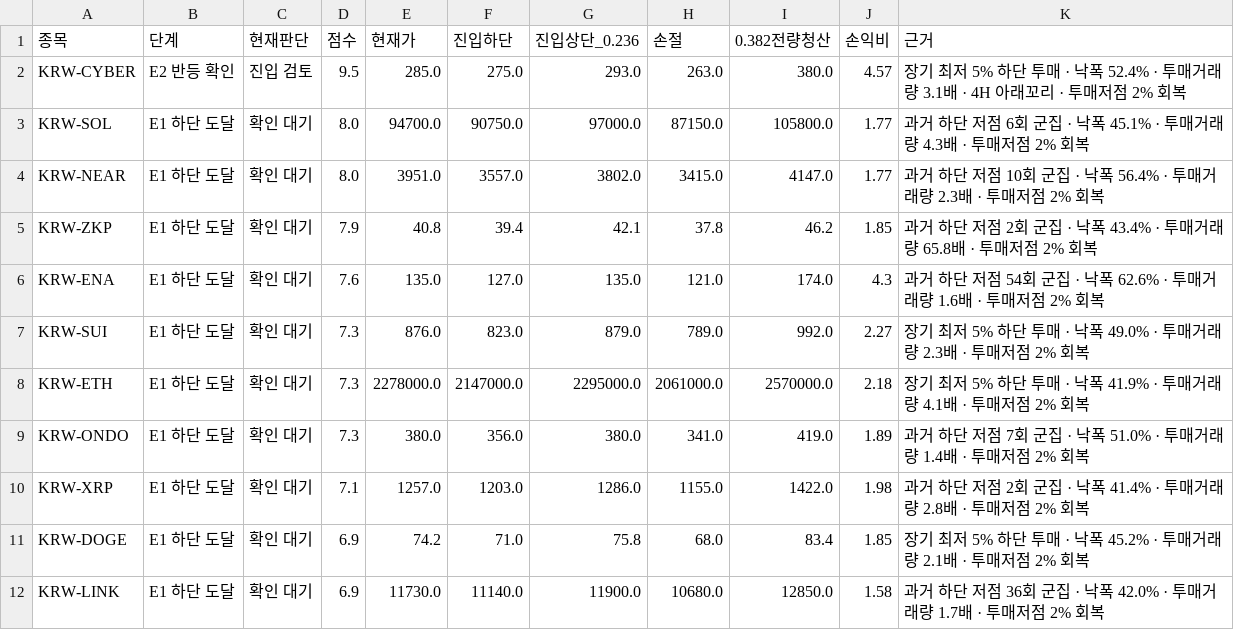
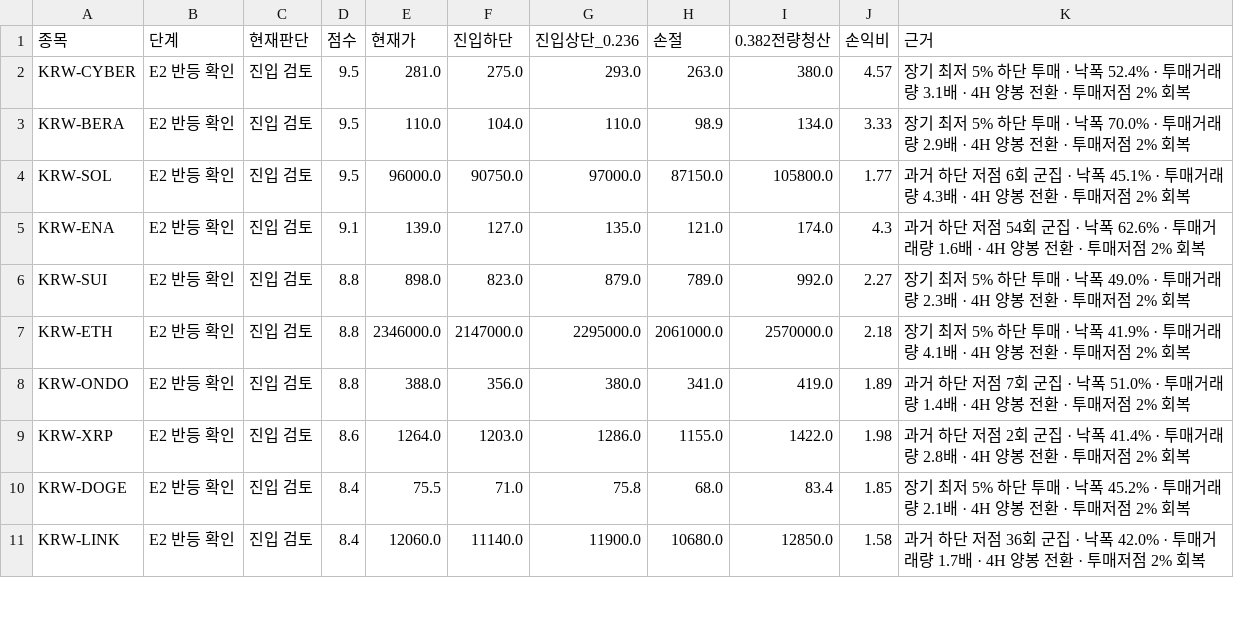
Before and after one commit to anna0205ms-stack/today-coin-explorer, a CSV file: outputs/technical_rebound.csv, drawn as a sheet; only a part is shown; the diff covers the shown part only.

```diff
--- a/outputs/technical_rebound.csv
+++ b/outputs/technical_rebound.csv
@@ -1,12 +1,11 @@
 종목,단계,현재판단,점수,현재가,진입하단,진입상단_0.236,손절,0.382전량청산,손익비,근거
-KRW-CYBER,E2 반등 확인,진입 검토,9.5,285.0,275.0,293.0,263.0,380.0,4.57,장기 최저 5% 하단 투매 · 낙폭 52.4% · 투매거래량 3.1배 · 4H 아래꼬리 · 투매저점 2% 회복
-KRW-SOL,E1 하단 도달,확인 대기,8.0,94700.0,90750.0,97000.0,87150.0,105800.0,1.77,과거 하단 저점 6회 군집 · 낙폭 45.1% · 투매거래량 4.3배 · 투매저점 2% 회복
-KRW-NEAR,E1 하단 도달,확인 대기,8.0,3951.0,3557.0,3802.0,3415.0,4147.0,1.77,과거 하단 저점 10회 군집 · 낙폭 56.4% · 투매거래량 2.3배 · 투매저점 2% 회복
-KRW-ZKP,E1 하단 도달,확인 대기,7.9,40.8,39.4,42.1,37.8,46.2,1.85,과거 하단 저점 2회 군집 · 낙폭 43.4% · 투매거래량 65.8배 · 투매저점 2% 회복
-KRW-ENA,E1 하단 도달,확인 대기,7.6,135.0,127.0,135.0,121.0,174.0,4.3,과거 하단 저점 54회 군집 · 낙폭 62.6% · 투매거래량 1.6배 · 투매저점 2% 회복
-KRW-SUI,E1 하단 도달,확인 대기,7.3,876.0,823.0,879.0,789.0,992.0,2.27,장기 최저 5% 하단 투매 · 낙폭 49.0% · 투매거래량 2.3배 · 투매저점 2% 회복
-KRW-ETH,E1 하단 도달,확인 대기,7.3,2278000.0,2147000.0,2295000.0,2061000.0,2570000.0,2.18,장기 최저 5% 하단 투매 · 낙폭 41.9% · 투매거래량 4.1배 · 투매저점 2% 회복
-KRW-ONDO,E1 하단 도달,확인 대기,7.3,380.0,356.0,380.0,341.0,419.0,1.89,과거 하단 저점 7회 군집 · 낙폭 51.0% · 투매거래량 1.4배 · 투매저점 2% 회복
-KRW-XRP,E1 하단 도달,확인 대기,7.1,1257.0,1203.0,1286.0,1155.0,1422.0,1.98,과거 하단 저점 2회 군집 · 낙폭 41.4% · 투매거래량 2.8배 · 투매저점 2% 회복
-KRW-DOGE,E1 하단 도달,확인 대기,6.9,74.2,71.0,75.8,68.0,83.4,1.85,장기 최저 5% 하단 투매 · 낙폭 45.2% · 투매거래량 2.1배 · 투매저점 2% 회복
-KRW-LINK,E1 하단 도달,확인 대기,6.9,11730.0,11140.0,11900.0,10680.0,12850.0,1.58,과거 하단 저점 36회 군집 · 낙폭 42.0% · 투매거래량 1.7배 · 투매저점 2% 회복
+KRW-CYBER,E2 반등 확인,진입 검토,9.5,281.0,275.0,293.0,263.0,380.0,4.57,장기 최저 5% 하단 투매 · 낙폭 52.4% · 투매거래량 3.1배 · 4H 양봉 전환 · 투매저점 2% 회복
+KRW-BERA,E2 반등 확인,진입 검토,9.5,110.0,104.0,110.0,98.9,134.0,3.33,장기 최저 5% 하단 투매 · 낙폭 70.0% · 투매거래량 2.9배 · 4H 양봉 전환 · 투매저점 2% 회복
+KRW-SOL,E2 반등 확인,진입 검토,9.5,96000.0,90750.0,97000.0,87150.0,105800.0,1.77,과거 하단 저점 6회 군집 · 낙폭 45.1% · 투매거래량 4.3배 · 4H 양봉 전환 · 투매저점 2% 회복
+KRW-ENA,E2 반등 확인,진입 검토,9.1,139.0,127.0,135.0,121.0,174.0,4.3,과거 하단 저점 54회 군집 · 낙폭 62.6% · 투매거래량 1.6배 · 4H 양봉 전환 · 투매저점 2% 회복
+KRW-SUI,E2 반등 확인,진입 검토,8.8,898.0,823.0,879.0,789.0,992.0,2.27,장기 최저 5% 하단 투매 · 낙폭 49.0% · 투매거래량 2.3배 · 4H 양봉 전환 · 투매저점 2% 회복
+KRW-ETH,E2 반등 확인,진입 검토,8.8,2346000.0,2147000.0,2295000.0,2061000.0,2570000.0,2.18,장기 최저 5% 하단 투매 · 낙폭 41.9% · 투매거래량 4.1배 · 4H 양봉 전환 · 투매저점 2% 회복
+KRW-ONDO,E2 반등 확인,진입 검토,8.8,388.0,356.0,380.0,341.0,419.0,1.89,과거 하단 저점 7회 군집 · 낙폭 51.0% · 투매거래량 1.4배 · 4H 양봉 전환 · 투매저점 2% 회복
+KRW-XRP,E2 반등 확인,진입 검토,8.6,1264.0,1203.0,1286.0,1155.0,1422.0,1.98,과거 하단 저점 2회 군집 · 낙폭 41.4% · 투매거래량 2.8배 · 4H 양봉 전환 · 투매저점 2% 회복
+KRW-DOGE,E2 반등 확인,진입 검토,8.4,75.5,71.0,75.8,68.0,83.4,1.85,장기 최저 5% 하단 투매 · 낙폭 45.2% · 투매거래량 2.1배 · 4H 양봉 전환 · 투매저점 2% 회복
+KRW-LINK,E2 반등 확인,진입 검토,8.4,12060.0,11140.0,11900.0,10680.0,12850.0,1.58,과거 하단 저점 36회 군집 · 낙폭 42.0% · 투매거래량 1.7배 · 4H 양봉 전환 · 투매저점 2% 회복
```
Also changed, not shown: 4 added rows, 2 removed rows and 19 edited cells elsewhere in this file, outputs/latest_scan.csv, outputs/pre_breakout_reclaim.csv, 53 other files.
